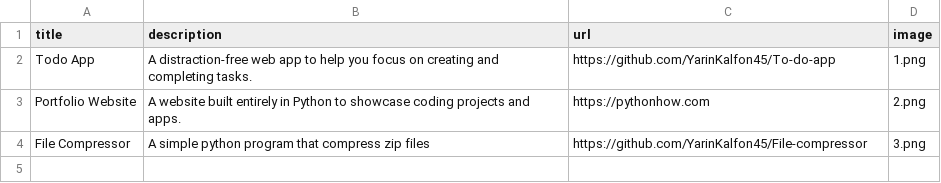
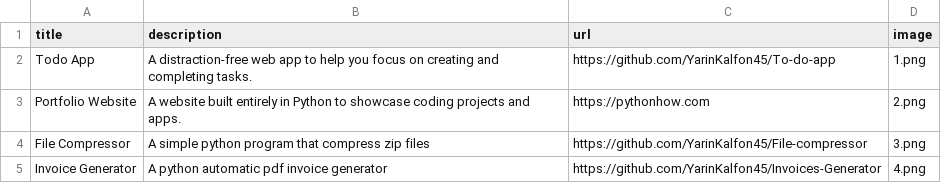
Before and after one commit to YarinKalfon45/Project-Showcase, a CSV file: data.csv, drawn as a sheet.

```diff
--- a/data.csv
+++ b/data.csv
@@ -4 +4,2 @@ Portfolio Website;A website built entirely in Python to showcase coding projects
 File Compressor;A simple python program that compress zip files;https://github.com/YarinKalfon45/File-compressor;3.png
+Invoice Generator;A python automatic pdf invoice generator;https://github.com/YarinKalfon45/Invoices-Generator;4.png
```
